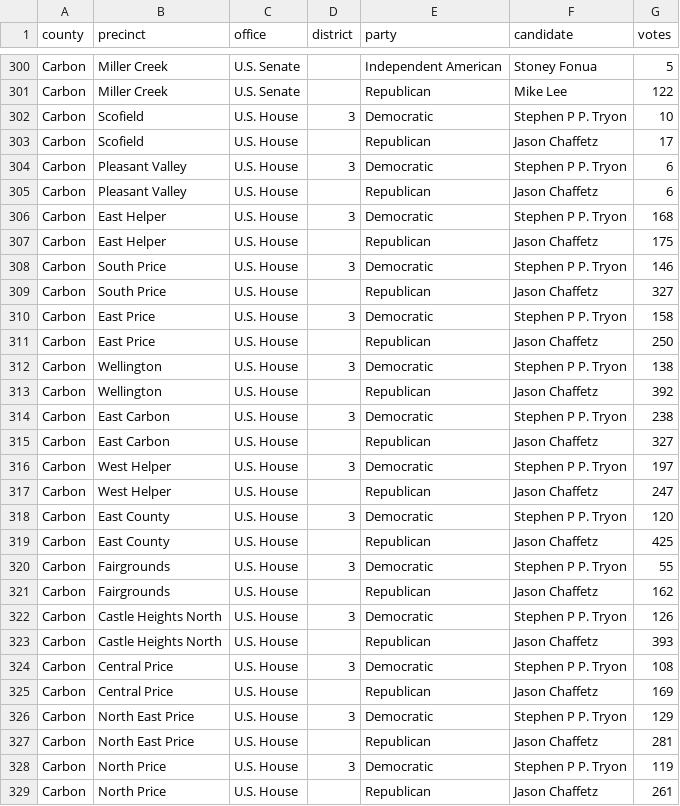
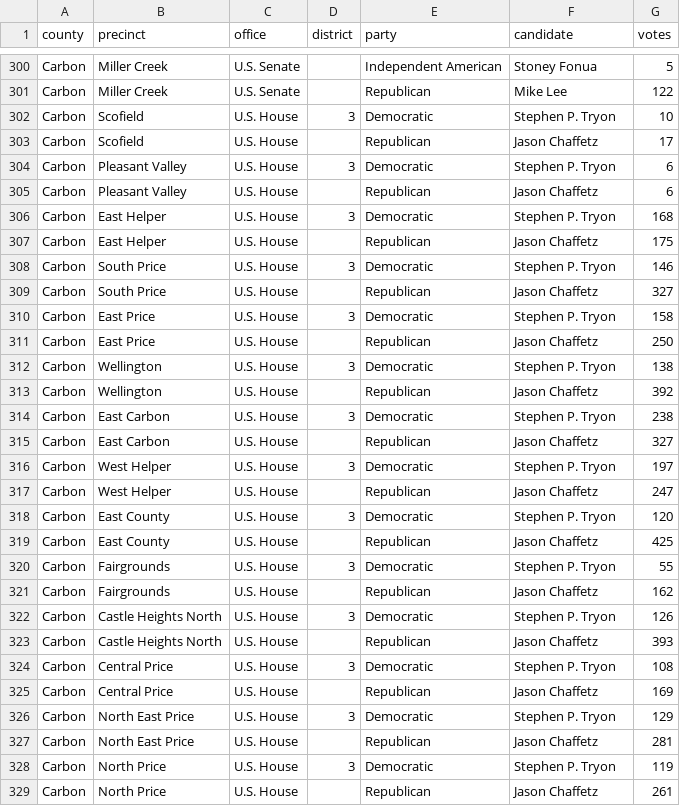
Before and after one commit to openelections/openelections-data-ut, a CSV file: 2016/20161108__ut__general__carbon__precinct.csv, drawn as a sheet; only a part is shown, gaps mark what is left out; the diff covers the shown part only.

Commit message:
Fix duplicate middle initial induced by 7325fbe for Stephen P. Tryon

```diff
--- a/2016/20161108__ut__general__carbon__precinct.csv
+++ b/2016/20161108__ut__general__carbon__precinct.csv
@@ -301,29 +301,29 @@ Carbon,Miller Creek,U.S. Senate,,Independent American,Stoney Fonua,5
 Carbon,Miller Creek,U.S. Senate,,Republican,Mike Lee,122
-Carbon,Scofield,U.S. House,3,Democratic,Stephen P P. Tryon,10
+Carbon,Scofield,U.S. House,3,Democratic,Stephen P. Tryon,10
 Carbon,Scofield,U.S. House,,Republican,Jason Chaffetz,17
-Carbon,Pleasant Valley,U.S. House,3,Democratic,Stephen P P. Tryon,6
+Carbon,Pleasant Valley,U.S. House,3,Democratic,Stephen P. Tryon,6
 Carbon,Pleasant Valley,U.S. House,,Republican,Jason Chaffetz,6
-Carbon,East Helper,U.S. House,3,Democratic,Stephen P P. Tryon,168
+Carbon,East Helper,U.S. House,3,Democratic,Stephen P. Tryon,168
 Carbon,East Helper,U.S. House,,Republican,Jason Chaffetz,175
-Carbon,South Price,U.S. House,3,Democratic,Stephen P P. Tryon,146
+Carbon,South Price,U.S. House,3,Democratic,Stephen P. Tryon,146
 Carbon,South Price,U.S. House,,Republican,Jason Chaffetz,327
-Carbon,East Price,U.S. House,3,Democratic,Stephen P P. Tryon,158
+Carbon,East Price,U.S. House,3,Democratic,Stephen P. Tryon,158
 Carbon,East Price,U.S. House,,Republican,Jason Chaffetz,250
-Carbon,Wellington,U.S. House,3,Democratic,Stephen P P. Tryon,138
+Carbon,Wellington,U.S. House,3,Democratic,Stephen P. Tryon,138
 Carbon,Wellington,U.S. House,,Republican,Jason Chaffetz,392
-Carbon,East Carbon,U.S. House,3,Democratic,Stephen P P. Tryon,238
+Carbon,East Carbon,U.S. House,3,Democratic,Stephen P. Tryon,238
 Carbon,East Carbon,U.S. House,,Republican,Jason Chaffetz,327
-Carbon,West Helper,U.S. House,3,Democratic,Stephen P P. Tryon,197
+Carbon,West Helper,U.S. House,3,Democratic,Stephen P. Tryon,197
 Carbon,West Helper,U.S. House,,Republican,Jason Chaffetz,247
-Carbon,East County,U.S. House,3,Democratic,Stephen P P. Tryon,120
+Carbon,East County,U.S. House,3,Democratic,Stephen P. Tryon,120
 Carbon,East County,U.S. House,,Republican,Jason Chaffetz,425
-Carbon,Fairgrounds,U.S. House,3,Democratic,Stephen P P. Tryon,55
+Carbon,Fairgrounds,U.S. House,3,Democratic,Stephen P. Tryon,55
 Carbon,Fairgrounds,U.S. House,,Republican,Jason Chaffetz,162
-Carbon,Castle Heights North,U.S. House,3,Democratic,Stephen P P. Tryon,126
+Carbon,Castle Heights North,U.S. House,3,Democratic,Stephen P. Tryon,126
 Carbon,Castle Heights North,U.S. House,,Republican,Jason Chaffetz,393
-Carbon,Central Price,U.S. House,3,Democratic,Stephen P P. Tryon,108
+Carbon,Central Price,U.S. House,3,Democratic,Stephen P. Tryon,108
 Carbon,Central Price,U.S. House,,Republican,Jason Chaffetz,169
-Carbon,North East Price,U.S. House,3,Democratic,Stephen P P. Tryon,129
+Carbon,North East Price,U.S. House,3,Democratic,Stephen P. Tryon,129
 Carbon,North East Price,U.S. House,,Republican,Jason Chaffetz,281
-Carbon,North Price,U.S. House,3,Democratic,Stephen P P. Tryon,119
+Carbon,North Price,U.S. House,3,Democratic,Stephen P. Tryon,119
 Carbon,North Price,U.S. House,,Republican,Jason Chaffetz,261
```
Also changed, not shown: 6 edited cells elsewhere in this file, 2016/20161108__ut__general__county.csv.
